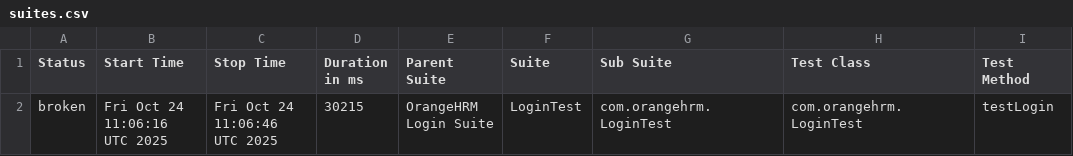
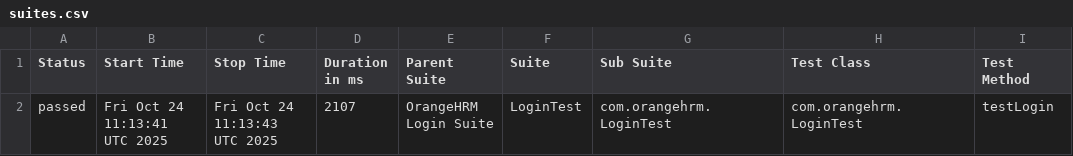
Before and after one commit to MohideenER/orangehrm-ci-report-demo, a CSV file: data/suites.csv, drawn as a sheet; only a part is shown; the diff names each change by its address in the sheet, - before the commit and + after, or states it on an @@ line.

```diff
--- a/data/suites.csv
+++ b/data/suites.csv
-A2 (Status): broken
+A2 (Status): passed
-B2 (Start Time): Fri Oct 24 11:06:16 UTC 2025
+B2 (Start Time): Fri Oct 24 11:13:41 UTC 2025
-C2 (Stop Time): Fri Oct 24 11:06:46 UTC 2025
+C2 (Stop Time): Fri Oct 24 11:13:43 UTC 2025
-D2 (Duration in ms): 30215
+D2 (Duration in ms): 2107
```
Also changed, not shown: 37 other files.
